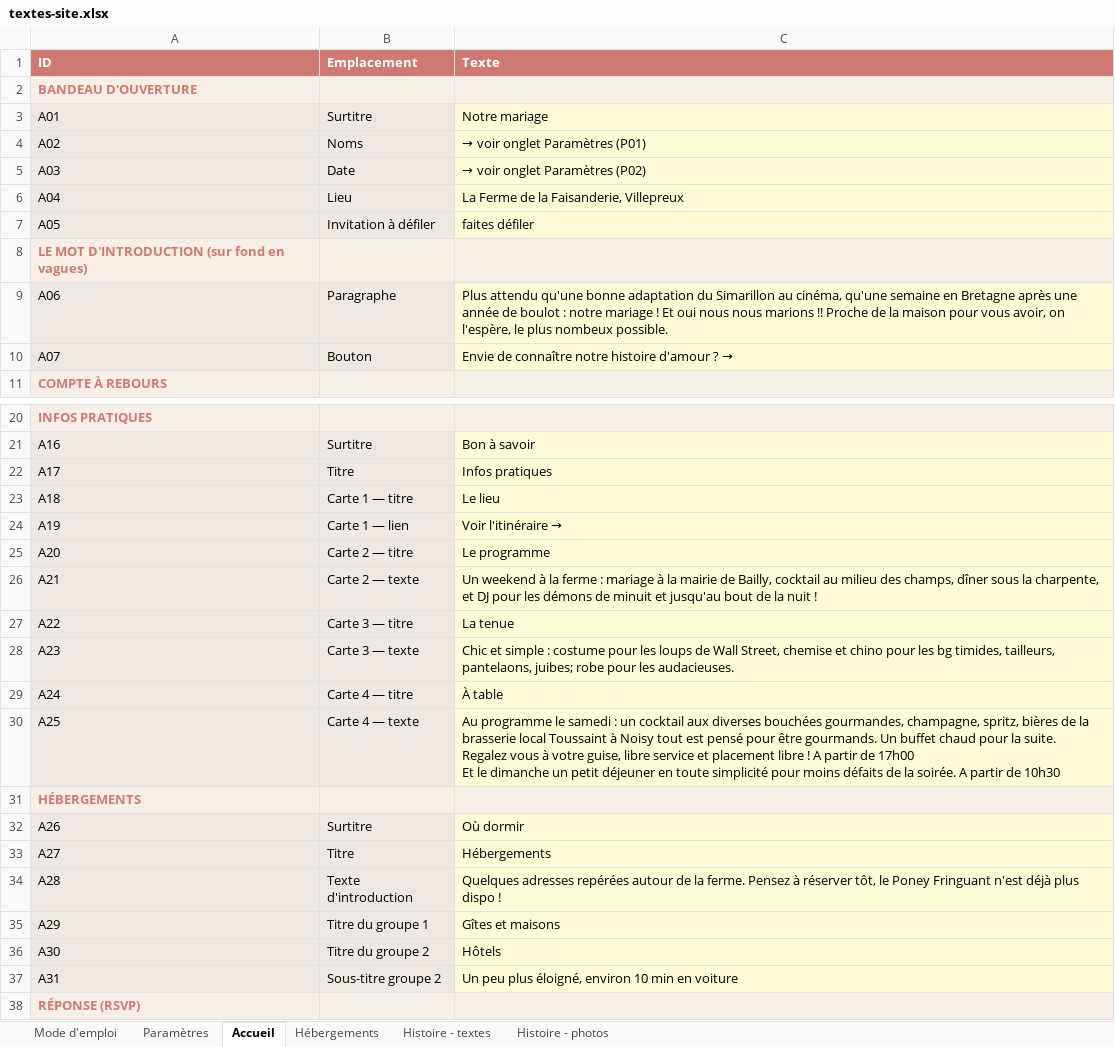
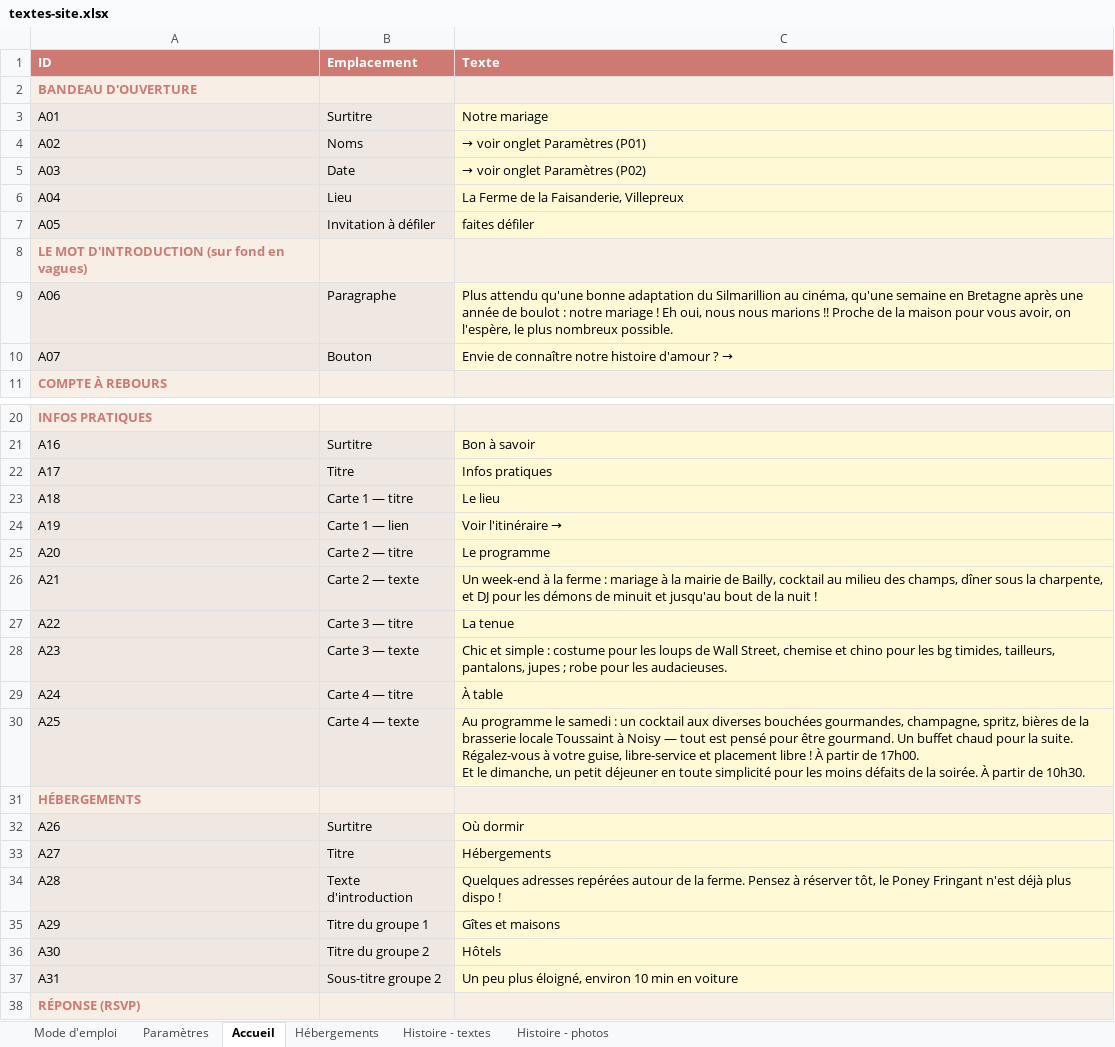
Before and after one commit to Aldaiaur/mariage-en-terre-du-milieu, an Excel workbook: textes-site.xlsx, sheet Accueil, drawn as a sheet; only a part is shown, gaps mark what is left out; values as stored, in another font and other column widths than the file's, no borders; ↵ is a line break in a cell; the diff names each change by its address in the sheet, - before the commit and + after, or states it on an @@ line.

```diff
--- a/textes-site.xlsx (sheet Accueil)
+++ b/textes-site.xlsx (sheet Accueil)
-C9 (Texte): …adaptation du Simarillon au cinéma, qu'une semaine en Bretagne après une année de boulot : notre mariage ! Et oui nous nous marions !! Proche de la maison pour vous avoir, on l'espère, le plus nombeux possible.
+C9 (Texte): …adaptation du Silmarillion au cinéma, qu'une semaine en Bretagne après une année de boulot : notre mariage ! Eh oui, nous nous marions !! Proche de la maison pour vous avoir, on l'espère, le plus nombreux possible.
-C26 (Texte): Un weekend à la…
+C26 (Texte): Un week-end à la…
-C28 (Texte): …timides, tailleurs, pantelaons, juibes; robe pour…
+C28 (Texte): …timides, tailleurs, pantalons, jupes ; robe pour…
-C30 (Texte): …la brasserie local Toussaint à Noisy tout est pensé pour être gourmands. Un buffet chaud pour la suite. ↵ Regalez vous à votre guise, libre service et placement libre ! A partir de 17h00 ↵ Et le dimanche un petit déjeuner en toute simplicité pour moins défaits de la soirée. A partir de 10h30
+C30 (Texte): …la brasserie locale Toussaint à Noisy — tout est pensé pour être gourmand. Un buffet chaud pour la suite. Régalez-vous à votre guise, libre-service et placement libre ! À partir de 17h00. ↵ Et le dimanche, un petit déjeuner en toute simplicité pour les moins défaits de la soirée. À partir de 10h30.
-C34 (Texte): …le Poney Fringuant n'est déjà…
+C34 (Texte): …le Poney Fringant n'est déjà…
```
Also changed, not shown: sheet Histoire - photos, sheet Histoire - textes, sheet Hébergements, sheet Mode d'emploi.
